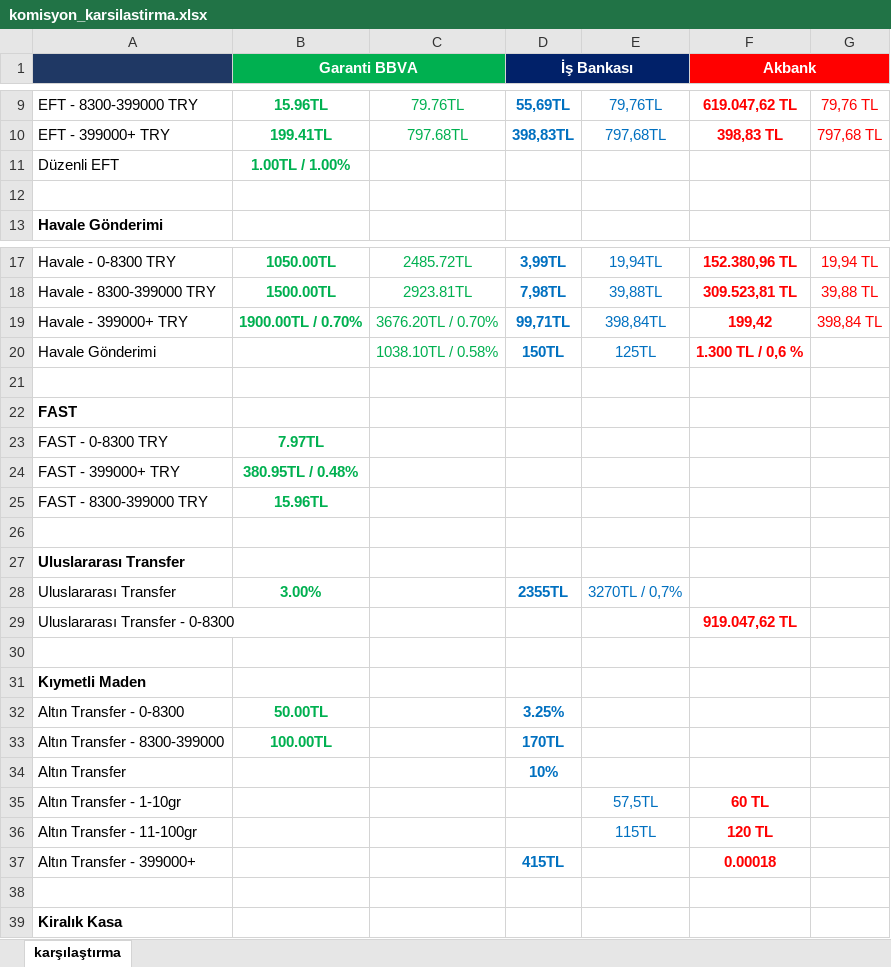
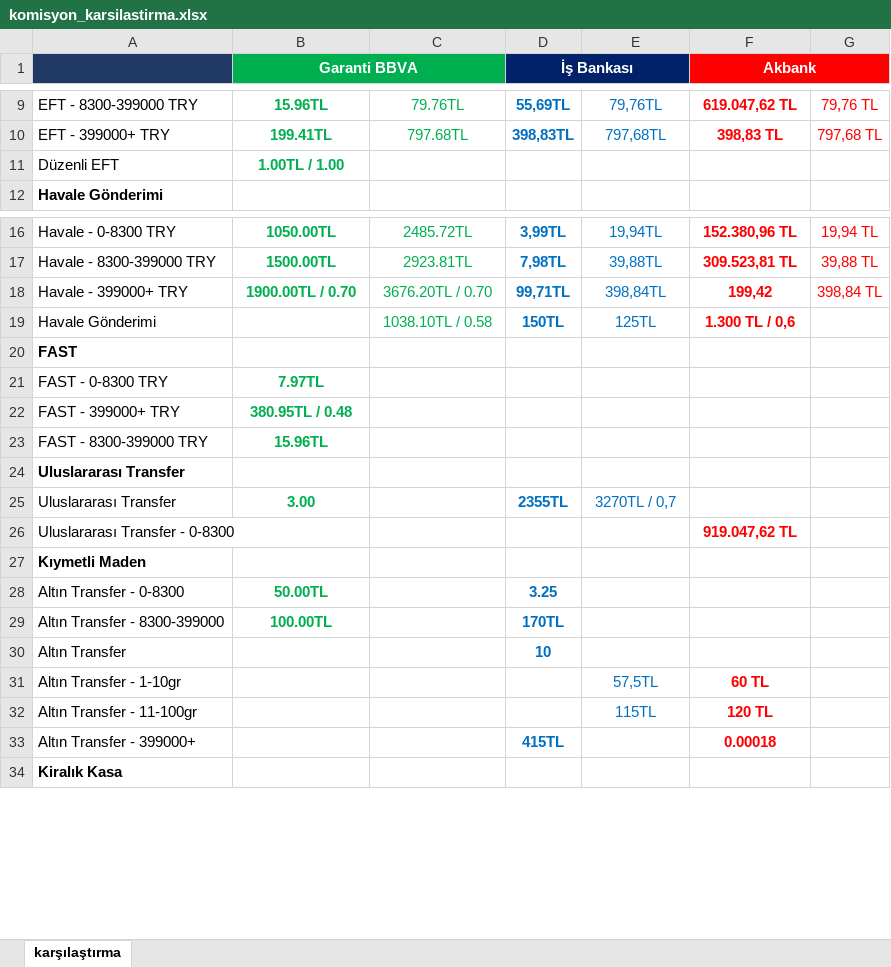
Before and after one commit to ozgeyamc/banka_komisyon_karsilastirma, an Excel workbook: komisyon_karsilastirma.xlsx, sheet karşılaştırma, drawn as a sheet; only a part is shown, gaps mark what is left out; values as stored, in another font and other column widths than the file's, no borders; removed rows and columns are numbered as before the commit, all else as after; the diff covers the shown part only; the diff names each change by its address in the sheet, - before the commit and + after, or states it on an @@ line.

```diff
--- a/komisyon_karsilastirma.xlsx (sheet karşılaştırma)
+++ b/komisyon_karsilastirma.xlsx (sheet karşılaştırma)
-B11 (Garanti BBVA): 1.00TL / 1.00%
+B11 (Garanti BBVA): 1.00TL / 1.00
-row 12: (empty)
-B18 (Garanti BBVA): 1900.00TL / 0.70%
+B18 (Garanti BBVA): 1900.00TL / 0.70
-C18: 3676.20TL / 0.70%
+C18: 3676.20TL / 0.70
-C19: 1038.10TL / 0.58%
+C19: 1038.10TL / 0.58
-F19 (Akbank): 1.300 TL / 0,6 %
+F19 (Akbank): 1.300 TL / 0,6
-row 21: (empty)
-B22 (Garanti BBVA): 380.95TL / 0.48%
+B22 (Garanti BBVA): 380.95TL / 0.48
-row 26: (empty)
-B25 (Garanti BBVA): 3.00%
+B25 (Garanti BBVA): 3.00
-E25: 3270TL / 0,7%
+E25: 3270TL / 0,7
-row 30: (empty)
-D28 (İş Bankası): 3.25%
+D28 (İş Bankası): 3.25
-D30 (İş Bankası): 10%
+D30 (İş Bankası): 10
-row 38: (empty)
```
Also changed, not shown: 21 removed rows and 12 edited cells elsewhere in this sheet.
